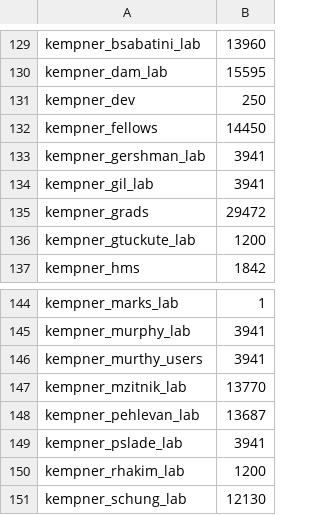
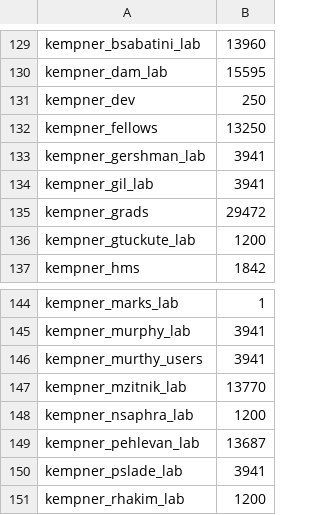
Before and after one commit to fasrc/slurm-scripts, a CSV file: fairshare/cannon/cannon-fairshare-census.csv, drawn as a sheet; only a part is shown, gaps mark what is left out; the shorter side is filled out with more unchanged rows.

Commit message:
Adding kempner_nsaphra_lab

```diff
--- a/fairshare/cannon/cannon-fairshare-census.csv
+++ b/fairshare/cannon/cannon-fairshare-census.csv
@@ -131,3 +131,3 @@ kempner_dam_lab,15595
 kempner_dev,250
-kempner_fellows,14450
+kempner_fellows,13250
 kempner_gershman_lab,3941
@@ -147,2 +147,3 @@ kempner_murthy_users,3941
 kempner_mzitnik_lab,13770
+kempner_nsaphra_lab,1200
 kempner_pehlevan_lab,13687
```
